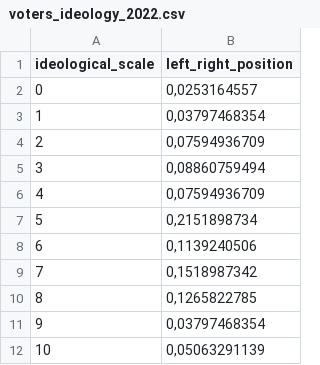
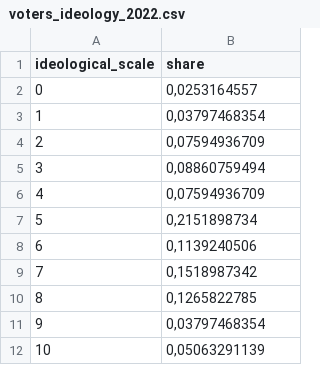
Before and after one commit to clarasalas/strategic-voting-abm-2RS, a CSV file: data/voters_ideology_2022.csv, drawn as a sheet.

```diff
--- a/data/voters_ideology_2022.csv
+++ b/data/voters_ideology_2022.csv
@@ -1,2 +1,2 @@
-ideological_scale,left_right_position
+ideological_scale,share
 0,"0,0253164557"
```
Also changed, not shown: 13 other files.
